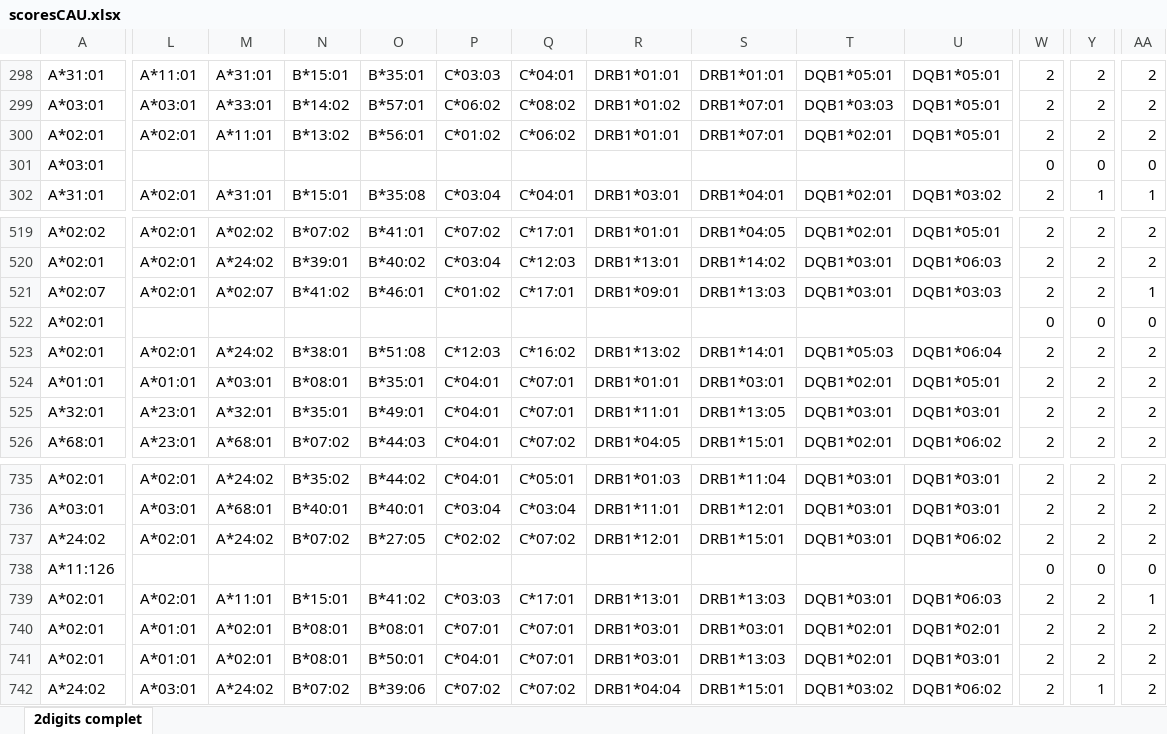
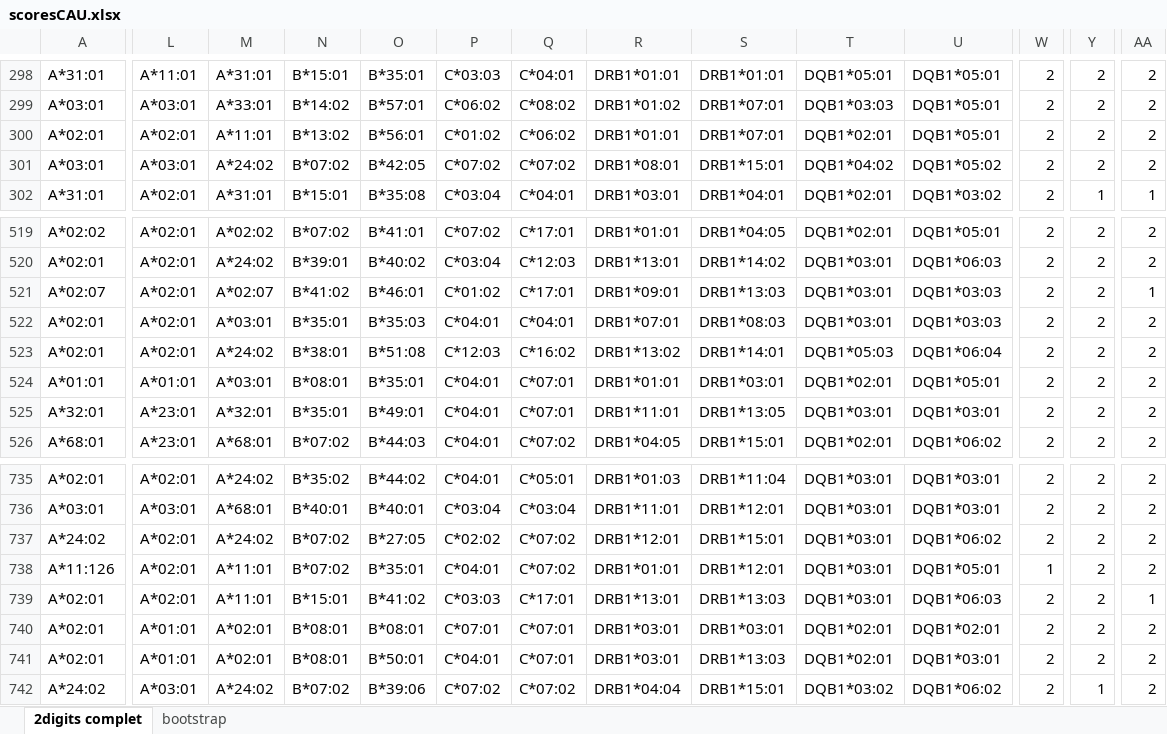
Before and after one commit to JasonMendoza2008/HLATypingImputationBenchmarks, an Excel workbook: Nizhny_Novgorod_Russia/HaploStats/scoresCAU.xlsx, sheet 2digits complet, drawn as a sheet; only a part is shown, gaps mark what is left out; values as stored, in another font and other column widths than the file's, no cell formats; the diff covers the shown part only; the diff names each change by its address in the sheet, - before the commit and + after, or states it on an @@ line.

```diff
--- a/Nizhny_Novgorod_Russia/HaploStats/scoresCAU.xlsx (sheet 2digits complet)
+++ b/Nizhny_Novgorod_Russia/HaploStats/scoresCAU.xlsx (sheet 2digits complet)
+sheet tab: bootstrap
-L301: (empty)
+L301: A*03:01
-M301: (empty)
+M301: A*24:02
-N301: (empty)
+N301: B*07:02
-O301: (empty)
+O301: B*42:05
-P301: (empty)
+P301: C*07:02
-Q301: (empty)
+Q301: C*07:02
-R301: (empty)
+R301: DRB1*08:01
-S301: (empty)
+S301: DRB1*15:01
-T301: (empty)
+T301: DQB1*04:02
-U301: (empty)
+U301: DQB1*05:02
-W301: 0
+W301: 2
-Y301: 0
+Y301: 2
-AA301: 0
+AA301: 2
-L522: (empty)
+L522: A*02:01
-M522: (empty)
+M522: A*03:01
-N522: (empty)
+N522: B*35:01
-O522: (empty)
+O522: B*35:03
-P522: (empty)
+P522: C*04:01
-Q522: (empty)
+Q522: C*04:01
-R522: (empty)
+R522: DRB1*07:01
-S522: (empty)
+S522: DRB1*08:03
-T522: (empty)
+T522: DQB1*03:01
-U522: (empty)
+U522: DQB1*03:03
-W522: 0
+W522: 2
-Y522: 0
+Y522: 2
-AA522: 0
+AA522: 2
-L738: (empty)
+L738: A*02:01
-M738: (empty)
+M738: A*11:01
-N738: (empty)
+N738: B*07:02
-O738: (empty)
+O738: B*35:01
-P738: (empty)
+P738: C*04:01
-Q738: (empty)
+Q738: C*07:02
-R738: (empty)
+R738: DRB1*01:01
-S738: (empty)
+S738: DRB1*12:01
-T738: (empty)
+T738: DQB1*03:01
-U738: (empty)
+U738: DQB1*05:01
-W738: 0
+W738: 1
-Y738: 0
+Y738: 2
-AA738: 0
+AA738: 2
```
Also changed, not shown: 1 added row, 1 removed row and 20 edited cells elsewhere in this sheet, cell formats, Nizhny_Novgorod_Russia/HLA EMMA/scoresEMMA.xlsx, Nizhny_Novgorod_Russia/HaploSFHI/scoresSFHI.xlsx, 20 other files.
